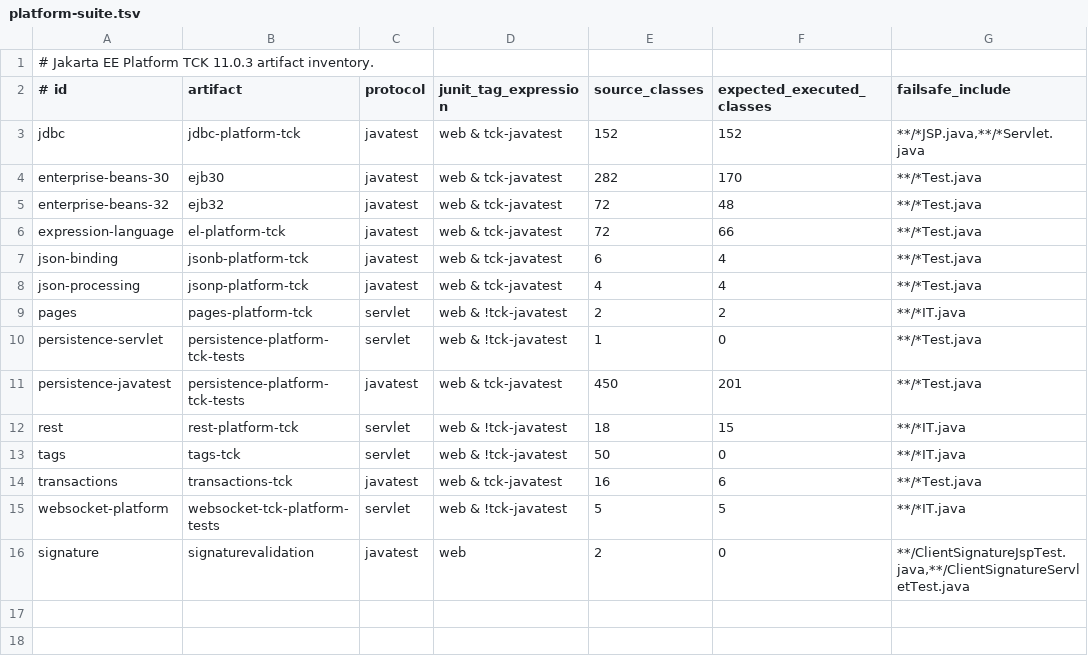
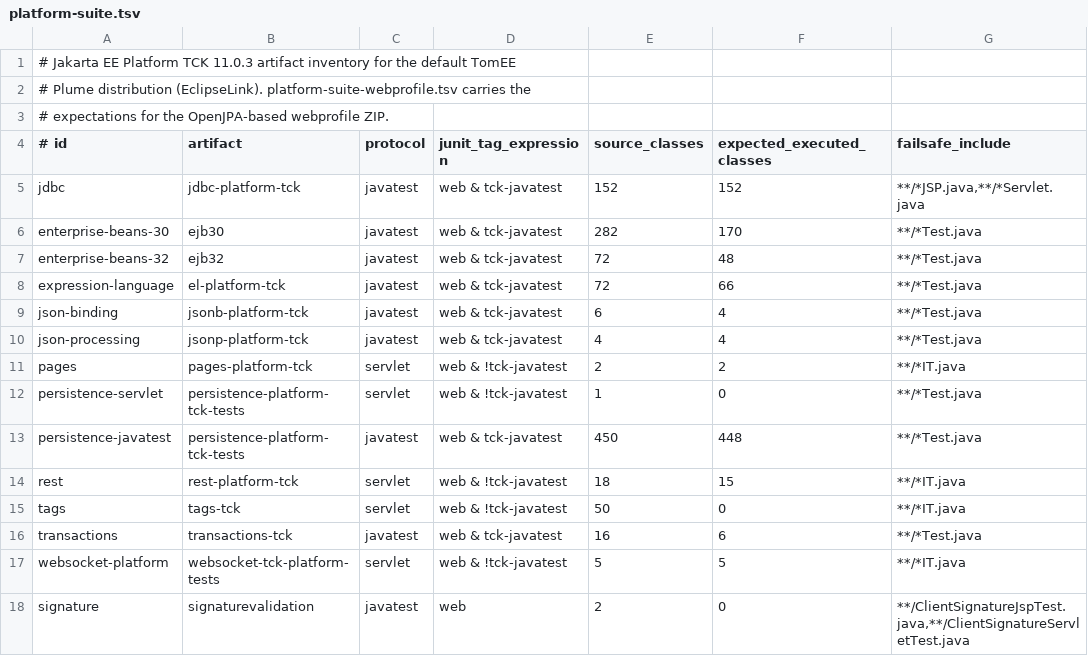
Before and after one commit to apache/tomee-tck, a TSV file: runner-webprofile/platform-suite.tsv, drawn as a sheet.

Commit message:
Make TomEE Plume the default target under test
Plume's EclipseLink provider passes 448 of the 450 Jakarta Persistence
Platform classes, so it becomes the distribution the suite, the smoke gate,
and CI validate by default. The base manifest and exclusions now describe
Plume; platform-suite-webprofile.tsv and exclusions/webprofile/ keep the
OpenJPA-based webprofile expectations behind TOMEE_CLASSIFIER=webprofile,
and CI retains one webprofile persistence branch to track that reviewed
exclusion list.

```diff
--- a/runner-webprofile/platform-suite.tsv
+++ b/runner-webprofile/platform-suite.tsv
@@ -1,2 +1,4 @@
-# Jakarta EE Platform TCK 11.0.3 artifact inventory.
+# Jakarta EE Platform TCK 11.0.3 artifact inventory for the default TomEE
+# Plume distribution (EclipseLink). platform-suite-webprofile.tsv carries the
+# expectations for the OpenJPA-based webprofile ZIP.
 # id	artifact	protocol	junit_tag_expression	source_classes	expected_executed_classes	failsafe_include
@@ -10,3 +12,3 @@ pages	pages-platform-tck	servlet	web & !tck-javatest	2	2	**/*IT.java
 persistence-servlet	persistence-platform-tck-tests	servlet	web & !tck-javatest	1	0	**/*Test.java
-persistence-javatest	persistence-platform-tck-tests	javatest	web & tck-javatest	450	201	**/*Test.java
+persistence-javatest	persistence-platform-tck-tests	javatest	web & tck-javatest	450	448	**/*Test.java
 rest	rest-platform-tck	servlet	web & !tck-javatest	18	15	**/*IT.java
```
Also changed, not shown: runner-webprofile/platform-suite-webprofile.tsv, 13 other files.
